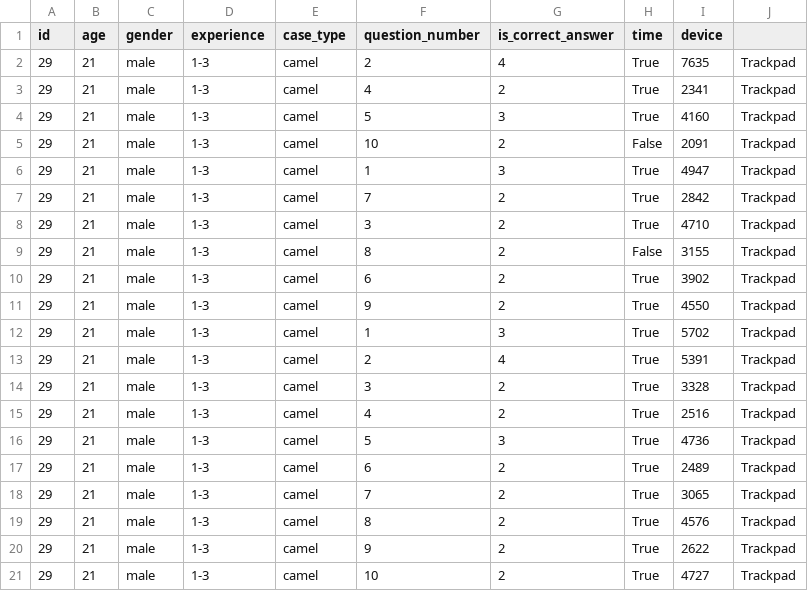
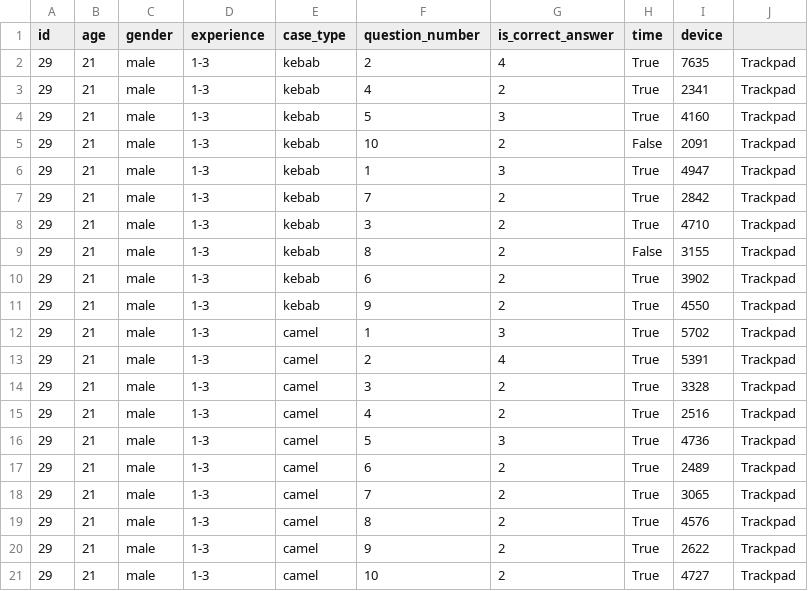
Before and after one commit to DePoli97/caseQuest, a CSV file: results.csv, drawn as a sheet.

Commit message:
fixed case type and Cristiano's results

```diff
--- a/results.csv
+++ b/results.csv
@@ -1,12 +1,12 @@
 id,age,gender,experience,case_type,question_number,is_correct_answer,time,device
-29,21,male,1-3,camel,2,4,True,7635,Trackpad
-29,21,male,1-3,camel,4,2,True,2341,Trackpad
-29,21,male,1-3,camel,5,3,True,4160,Trackpad
-29,21,male,1-3,camel,10,2,False,2091,Trackpad
-29,21,male,1-3,camel,1,3,True,4947,Trackpad
-29,21,male,1-3,camel,7,2,True,2842,Trackpad
-29,21,male,1-3,camel,3,2,True,4710,Trackpad
-29,21,male,1-3,camel,8,2,False,3155,Trackpad
-29,21,male,1-3,camel,6,2,True,3902,Trackpad
-29,21,male,1-3,camel,9,2,True,4550,Trackpad
+29,21,male,1-3,kebab,2,4,True,7635,Trackpad
+29,21,male,1-3,kebab,4,2,True,2341,Trackpad
+29,21,male,1-3,kebab,5,3,True,4160,Trackpad
+29,21,male,1-3,kebab,10,2,False,2091,Trackpad
+29,21,male,1-3,kebab,1,3,True,4947,Trackpad
+29,21,male,1-3,kebab,7,2,True,2842,Trackpad
+29,21,male,1-3,kebab,3,2,True,4710,Trackpad
+29,21,male,1-3,kebab,8,2,False,3155,Trackpad
+29,21,male,1-3,kebab,6,2,True,3902,Trackpad
+29,21,male,1-3,kebab,9,2,True,4550,Trackpad
 29,21,male,1-3,camel,1,3,True,5702,Trackpad
```
Also changed, not shown: 1 other file.
